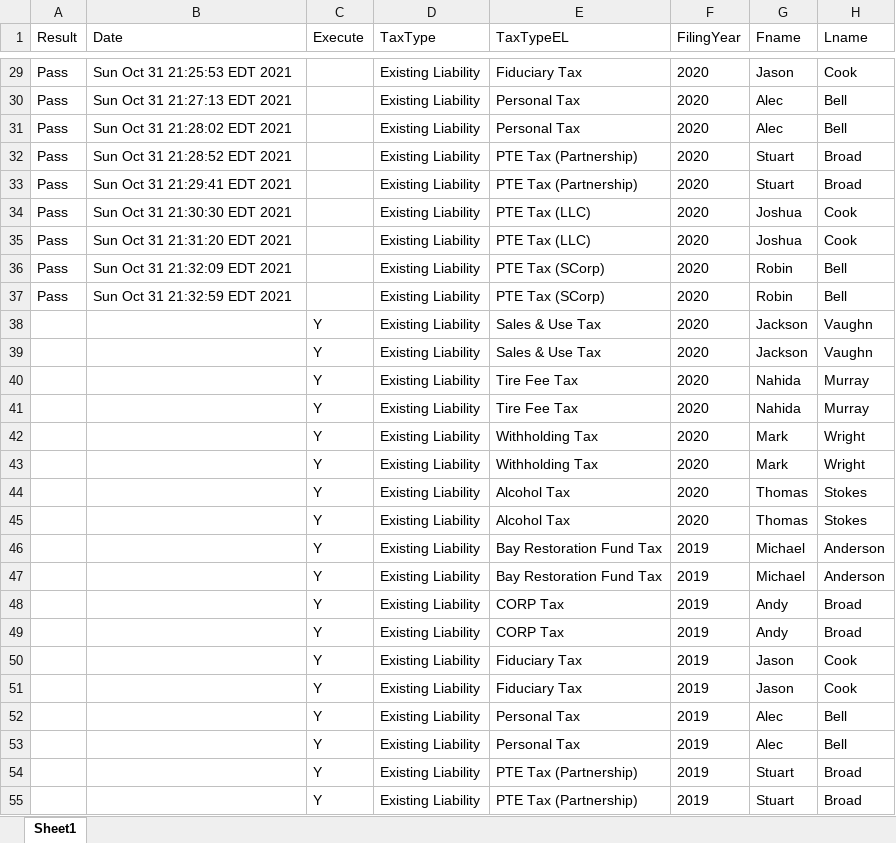
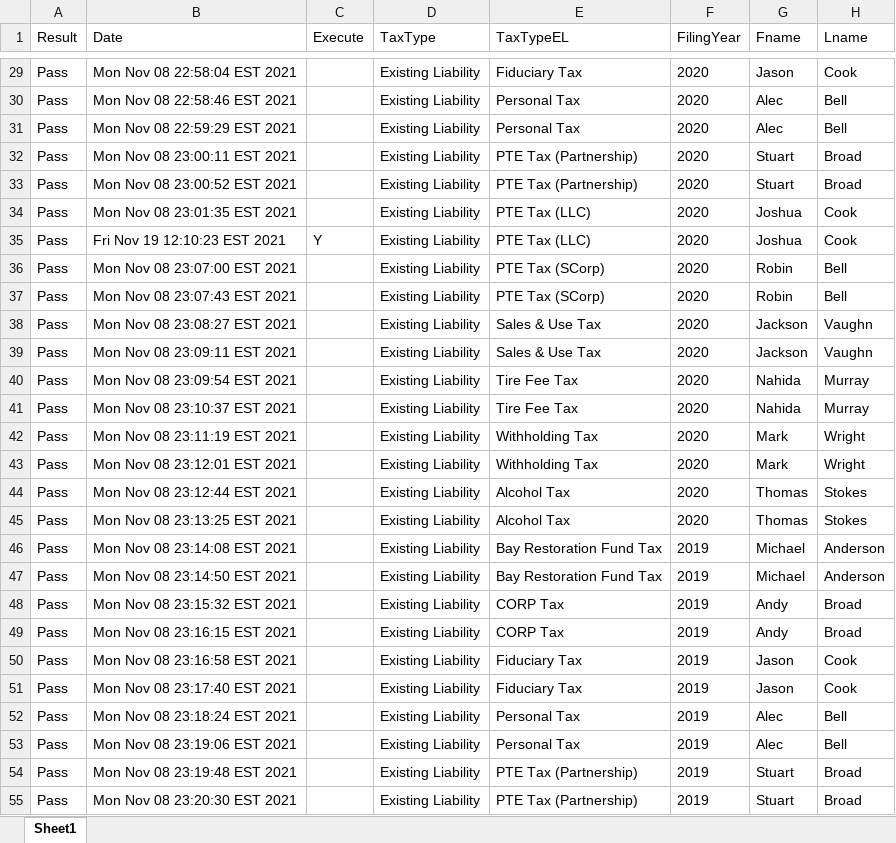
Before and after one commit to dcusend/KatalonData, an Excel workbook: RADTestData/PaymentsELHardCoded.xlsx, sheet Sheet1, drawn as a sheet; only a part is shown, gaps mark what is left out; values as stored, in another font and other column widths than the file's, no borders; the diff covers the shown part only; the diff names each change by its address in the sheet, - before the commit and + after, or states it on an @@ line.

```diff
--- a/RADTestData/PaymentsELHardCoded.xlsx (sheet Sheet1)
+++ b/RADTestData/PaymentsELHardCoded.xlsx (sheet Sheet1)
-B29 (Date): Sun Oct 31 21:25:53 EDT 2021
+B29 (Date): Mon Nov 08 22:58:04 EST 2021
-B30 (Date): Sun Oct 31 21:27:13 EDT 2021
+B30 (Date): Mon Nov 08 22:58:46 EST 2021
-B31 (Date): Sun Oct 31 21:28:02 EDT 2021
+B31 (Date): Mon Nov 08 22:59:29 EST 2021
-B32 (Date): Sun Oct 31 21:28:52 EDT 2021
+B32 (Date): Mon Nov 08 23:00:11 EST 2021
-B33 (Date): Sun Oct 31 21:29:41 EDT 2021
+B33 (Date): Mon Nov 08 23:00:52 EST 2021
-B34 (Date): Sun Oct 31 21:30:30 EDT 2021
+B34 (Date): Mon Nov 08 23:01:35 EST 2021
-B35 (Date): Sun Oct 31 21:31:20 EDT 2021
+B35 (Date): Fri Nov 19 12:10:23 EST 2021
-C35 (Execute): (empty)
+C35 (Execute): Y
-B36 (Date): Sun Oct 31 21:32:09 EDT 2021
+B36 (Date): Mon Nov 08 23:07:00 EST 2021
-B37 (Date): Sun Oct 31 21:32:59 EDT 2021
+B37 (Date): Mon Nov 08 23:07:43 EST 2021
-A38:A55 (Result): (empty)
+A38:A55 (Result): Pass
-B38 (Date): (empty)
+B38 (Date): Mon Nov 08 23:08:27 EST 2021
-C38:C55 (Execute): Y
+C38:C55 (Execute): (empty)
-B39 (Date): (empty)
+B39 (Date): Mon Nov 08 23:09:11 EST 2021
-B40 (Date): (empty)
+B40 (Date): Mon Nov 08 23:09:54 EST 2021
-B41 (Date): (empty)
+B41 (Date): Mon Nov 08 23:10:37 EST 2021
-B42 (Date): (empty)
+B42 (Date): Mon Nov 08 23:11:19 EST 2021
-B43 (Date): (empty)
+B43 (Date): Mon Nov 08 23:12:01 EST 2021
-B44 (Date): (empty)
+B44 (Date): Mon Nov 08 23:12:44 EST 2021
-B45 (Date): (empty)
+B45 (Date): Mon Nov 08 23:13:25 EST 2021
-B46 (Date): (empty)
+B46 (Date): Mon Nov 08 23:14:08 EST 2021
-B47 (Date): (empty)
+B47 (Date): Mon Nov 08 23:14:50 EST 2021
-B48 (Date): (empty)
+B48 (Date): Mon Nov 08 23:15:32 EST 2021
-B49 (Date): (empty)
+B49 (Date): Mon Nov 08 23:16:15 EST 2021
-B50 (Date): (empty)
+B50 (Date): Mon Nov 08 23:16:58 EST 2021
-B51 (Date): (empty)
+B51 (Date): Mon Nov 08 23:17:40 EST 2021
-B52 (Date): (empty)
+B52 (Date): Mon Nov 08 23:18:24 EST 2021
-B53 (Date): (empty)
+B53 (Date): Mon Nov 08 23:19:06 EST 2021
-B54 (Date): (empty)
+B54 (Date): Mon Nov 08 23:19:48 EST 2021
-B55 (Date): (empty)
+B55 (Date): Mon Nov 08 23:20:30 EST 2021
```
Also changed, not shown: 67 edited cells elsewhere in this sheet, RADTestData/EmailNoMatch.xlsx, RADTestData/PaymentsHardCoded.xlsx, 4 other files.
